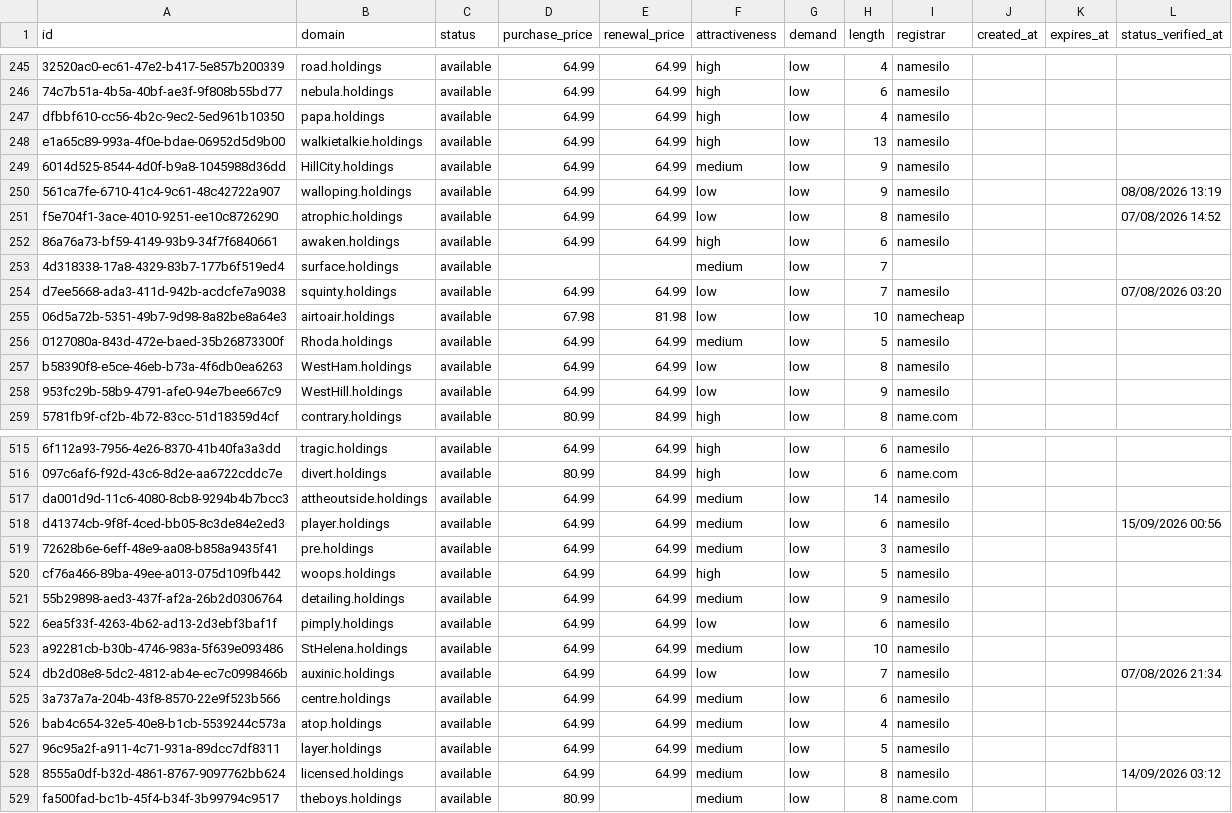
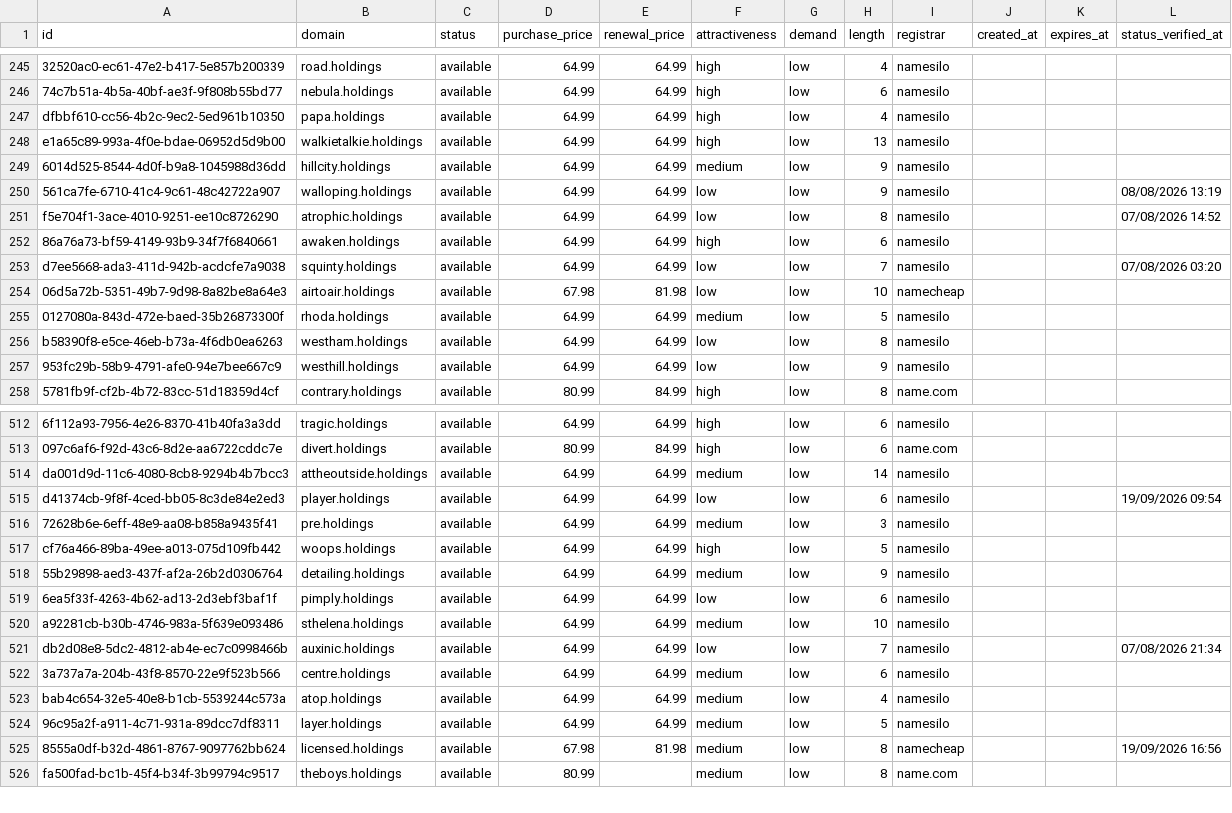
Before and after one commit to UniqueDomains/holdings-oneword-domains, a CSV file: holdings.csv, drawn as a sheet; only a part is shown, gaps mark what is left out; removed rows and columns are numbered as before the commit, all else as after; the diff covers the shown part only; the diff names each change by its address in the sheet, - before the commit and + after, or states it on an @@ line.

Commit message:
Domains update

```diff
--- a/holdings.csv
+++ b/holdings.csv
-B249 (domain): HillCity.holdings
+B249 (domain): hillcity.holdings
-row 253: 4d318338-17a8-4329-83b7-177b6f519ed4 | surface.holdings | available |  |  | medium | low | 7
-B255 (domain): Rhoda.holdings
+B255 (domain): rhoda.holdings
-B256 (domain): WestHam.holdings
+B256 (domain): westham.holdings
-B257 (domain): WestHill.holdings
+B257 (domain): westhill.holdings
-F515 (attractiveness): medium
+F515 (attractiveness): low
-L515 (status_verified_at): 15/09/2026 00:56
+L515 (status_verified_at): 19/09/2026 09:54
-B520 (domain): StHelena.holdings
+B520 (domain): sthelena.holdings
-D525 (purchase_price): 64.99
+D525 (purchase_price): 67.98
-E525 (renewal_price): 64.99
+E525 (renewal_price): 81.98
-I525 (registrar): namesilo
+I525 (registrar): namecheap
-L525 (status_verified_at): 14/09/2026 03:12
+L525 (status_verified_at): 19/09/2026 16:56
```
Also changed, not shown: 3 added rows, 2 removed rows and 72 edited cells elsewhere in this file, 4 other files.
